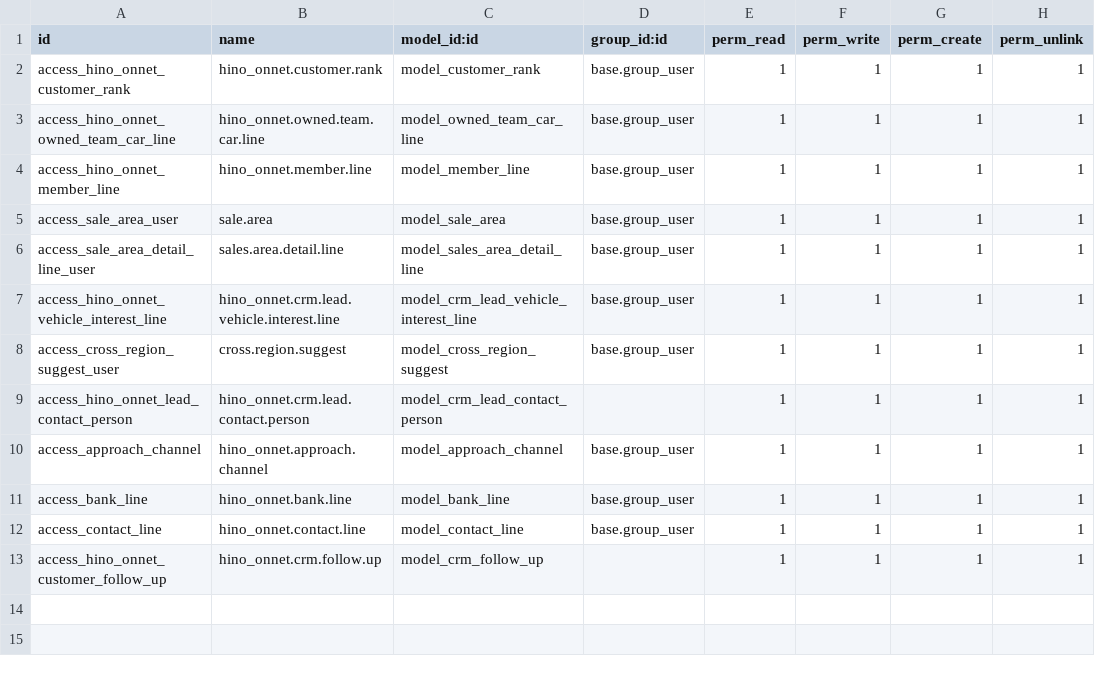
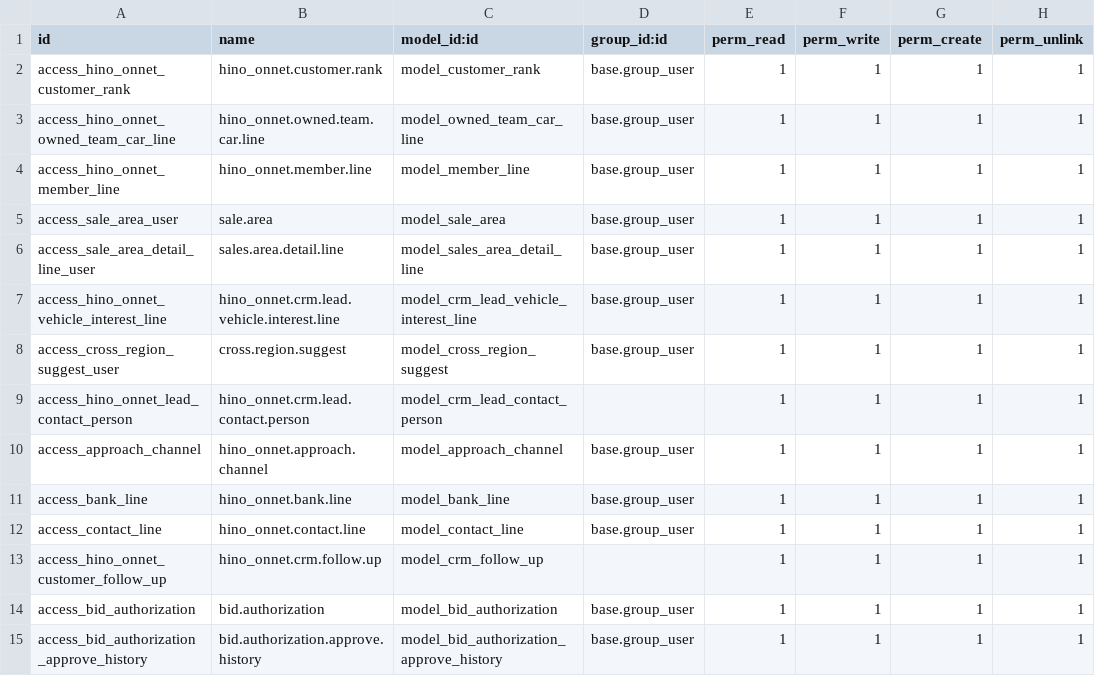
Before and after one commit to quandoan21-legion/hino_onnet, a CSV file: security/ir.model.access.csv, drawn as a sheet.

```diff
--- a/security/ir.model.access.csv
+++ b/security/ir.model.access.csv
@@ -13 +13,3 @@ access_contact_line,hino_onnet.contact.line,model_contact_line,base.group_user,1
 access_hino_onnet_customer_follow_up, hino_onnet.crm.follow.up,model_crm_follow_up,,1,1,1,1
+access_bid_authorization,bid.authorization,model_bid_authorization,base.group_user,1,1,1,1
+access_bid_authorization_approve_history,bid.authorization.approve.history,model_bid_authorization_approve_history,base.group_user,1,1,1,1
```
Also changed, not shown: 2 other files.
